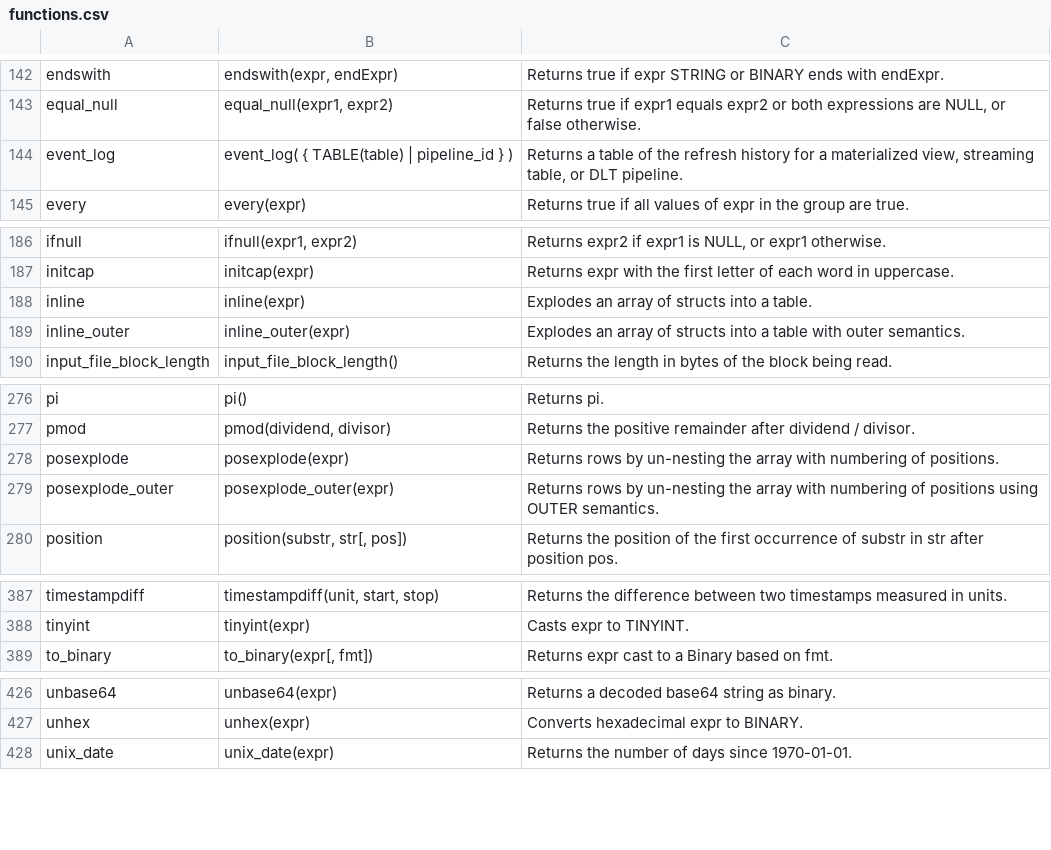
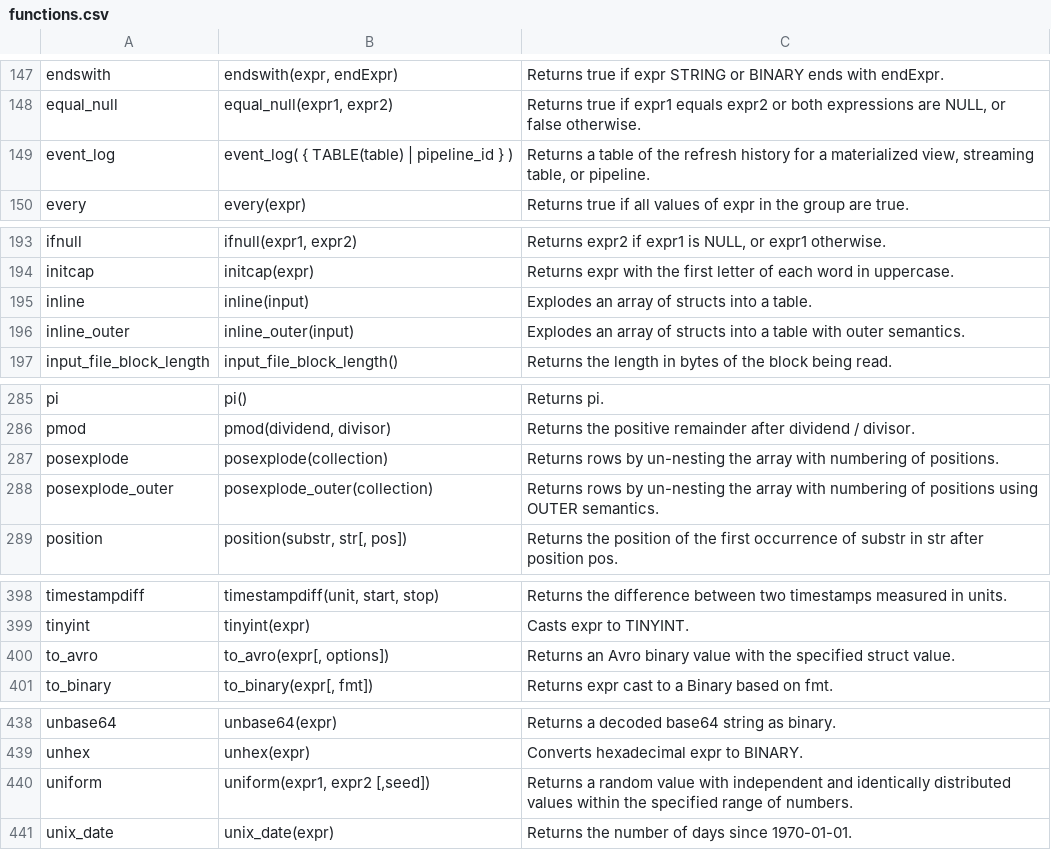
Before and after one commit to alexmalins/harlequin-databricks, a CSV file: src/harlequin_databricks/functions.csv, drawn as a sheet; only a part is shown, gaps mark what is left out; the diff covers the shown part only.

```diff
--- a/src/harlequin_databricks/functions.csv
+++ b/src/harlequin_databricks/functions.csv
@@ -143,3 +148,3 @@ endswith,"endswith(expr, endExpr)",Returns true if expr STRING or BINARY ends wi
 equal_null,"equal_null(expr1, expr2)","Returns true if expr1 equals expr2 or both expressions are NULL, or false otherwise."
-event_log,event_log( { TABLE(table) | pipeline_id } ),"Returns a table of the refresh history for a materialized view, streaming table, or DLT pipeline."
+event_log,event_log( { TABLE(table) | pipeline_id } ),"Returns a table of the refresh history for a materialized view, streaming table, or pipeline."
 every,every(expr),Returns true if all values of expr in the group are true.
@@ -187,4 +194,4 @@ ifnull,"ifnull(expr1, expr2)","Returns expr2 if expr1 is NULL, or expr1 otherwis
 initcap,initcap(expr),Returns expr with the first letter of each word in uppercase.
-inline,inline(expr),Explodes an array of structs into a table.
-inline_outer,inline_outer(expr),Explodes an array of structs into a table with outer semantics.
+inline,inline(input),Explodes an array of structs into a table.
+inline_outer,inline_outer(input),Explodes an array of structs into a table with outer semantics.
 input_file_block_length,input_file_block_length(),Returns the length in bytes of the block being read.
@@ -277,4 +286,4 @@ pi,pi(),Returns pi.
 pmod,"pmod(dividend, divisor)",Returns the positive remainder after dividend / divisor.
-posexplode,posexplode(expr),Returns rows by un-nesting the array with numbering of positions.
-posexplode_outer,posexplode_outer(expr),Returns rows by un-nesting the array with numbering of positions using OUTER semantics.
+posexplode,posexplode(collection),Returns rows by un-nesting the array with numbering of positions.
+posexplode_outer,posexplode_outer(collection),Returns rows by un-nesting the array with numbering of positions using OUTER semantics.
 position,"position(substr, str[, pos])",Returns the position of the first occurrence of substr in str after position pos.
@@ -388,2 +399,3 @@ timestampdiff,"timestampdiff(unit, start, stop)",Returns the difference between
 tinyint,tinyint(expr),Casts expr to TINYINT.
+to_avro,"to_avro(expr[, options])",Returns an Avro binary value with the specified struct value.
 to_binary,"to_binary(expr[, fmt])",Returns expr cast to a Binary based on fmt.
@@ -427,2 +439,3 @@ unbase64,unbase64(expr),Returns a decoded base64 string as binary.
 unhex,unhex(expr),Converts hexadecimal expr to BINARY.
+uniform,"uniform(expr1, expr2 [,seed])",Returns a random value with independent and identically distributed values within the specified range of numbers.
 unix_date,unix_date(expr),Returns the number of days since 1970-01-01.
```
Also changed, not shown: 11 added rows and 7 edited cells elsewhere in this file, 1 other file.
